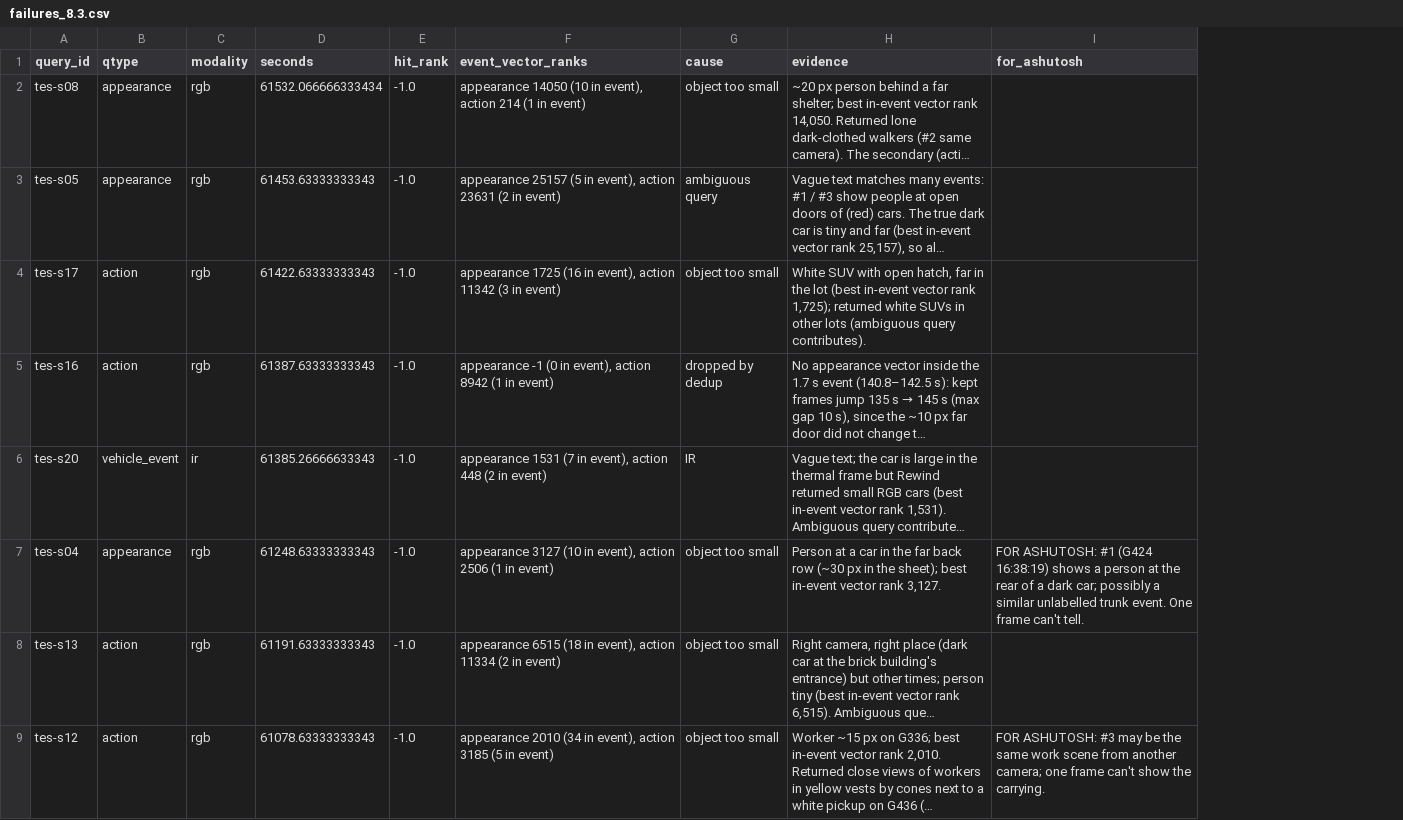
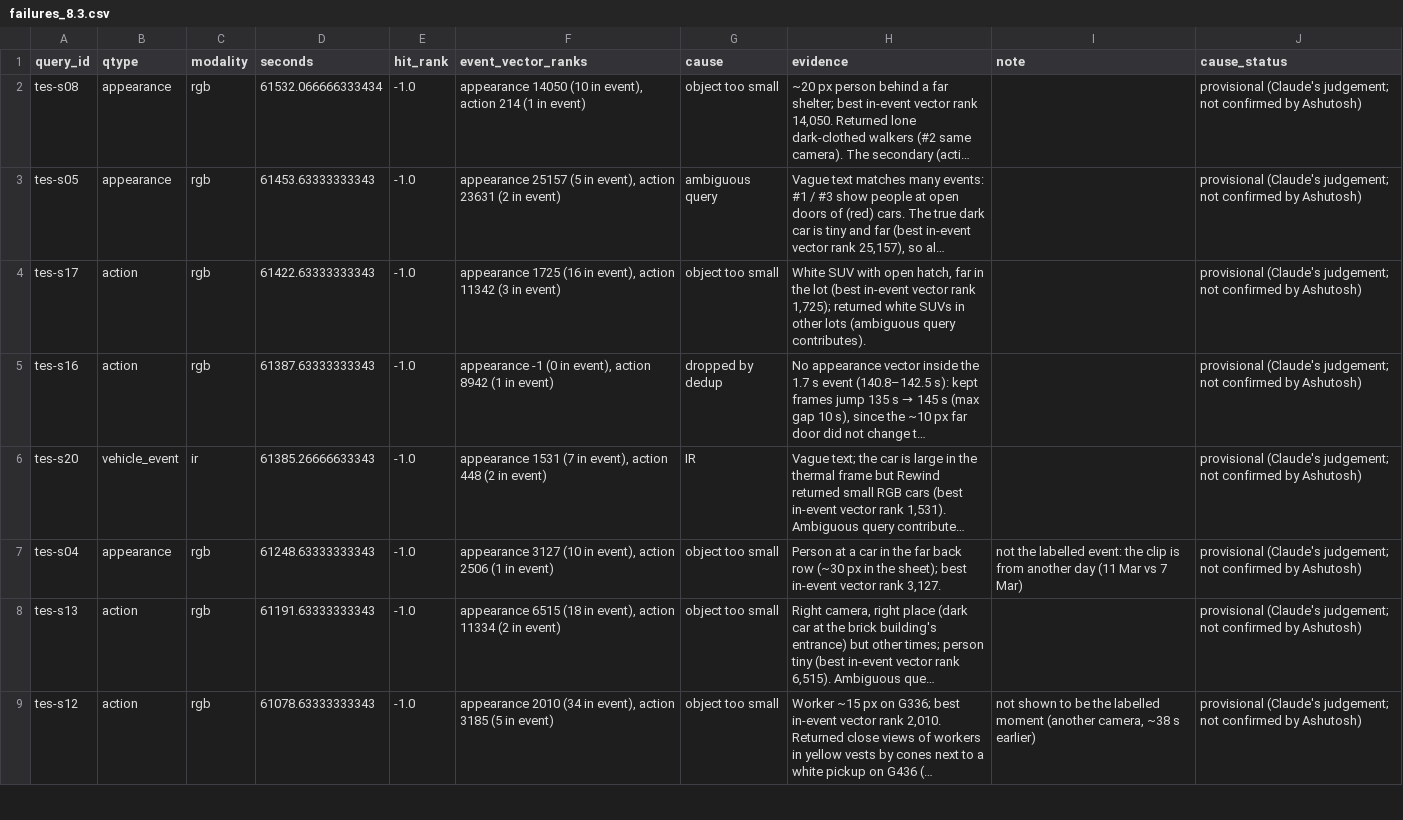
Before and after one commit to ashutoshanthwall/rewind, a CSV file: results/reports/failures_8.3.csv, drawn as a sheet; only a part is shown; long unchanged cells end in …; removed rows and columns are numbered as before the commit, all else as after; the diff names each change by its address in the sheet, - before the commit and + after, or states it on an @@ line.

```diff
--- a/results/reports/failures_8.3.csv
+++ b/results/reports/failures_8.3.csv
-column I (for_ashutosh), rows 7-9: FOR ASHUTOSH: #1 (G424 16:38:19) shows a person at the rear of a dark car; possibly a similar unlabelled trunk event. One frame can't tell. |  | FOR ASHUTOSH: #3 may be the same work scene from another camera; one frame can't show the carrying.
+column I (note), rows 7-9: not the labelled event: the clip is from another day (11 Mar vs 7 Mar) |  | not shown to be the labelled moment (another camera, ~38 s earlier)
+column J (cause_status), rows 2-9: all provisional (Claude's judgement; not confirmed by Ashutosh)
```
Also changed, not shown: 10 other files.
